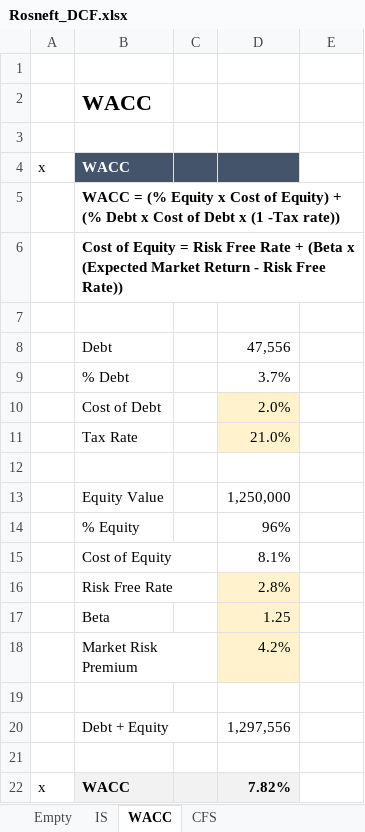
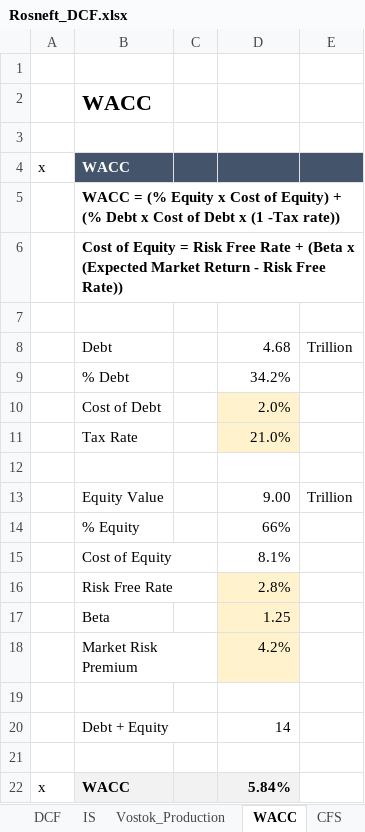
Before and after one commit to marc-aliaga/Valuation-Methods, an Excel workbook: Valuation/Case_Studies/Rosneft_2026/Rosneft/Rosneft_DCF.xlsx, sheet WACC, drawn as a sheet; values as stored, in another font and other column widths than the file's, no borders; removed rows and columns are numbered as before the commit, all else as after; the diff names each change by its address in the sheet, - before the commit and + after, or states it on an @@ line.

```diff
--- a/Valuation/Case_Studies/Rosneft_2026/Rosneft/Rosneft_DCF.xlsx (sheet WACC)
+++ b/Valuation/Case_Studies/Rosneft_2026/Rosneft/Rosneft_DCF.xlsx (sheet WACC)
-sheet tab: Empty
+sheet tab: DCF
+sheet tab: Vostok_Production
-E4 fill: none
+E4 fill: #44546A
-row 8:  | Debt |  | 47,556
-row 9:  | % Debt |  | 3.7%
+row 8:  | Debt |  | 4.68 | Trillion
+row 9:  | % Debt |  | 34.2%
-row 13:  | Equity Value |  | 1,250,000
-row 14:  | % Equity |  | 96%
+row 13:  | Equity Value |  | 9.00 | Trillion
+row 14:  | % Equity |  | 66%
-D20: 1,297,556
+D20: 14
-D22: 7.82%
+D22: 5.84%
```
Also changed, not shown: sheet DCF, sheet IS, charts or pictures, Valuation/Case_Studies/Rosneft_2026/Rosneft/Rosneft_Missing_Data_Research.xlsx, 15 other files.
